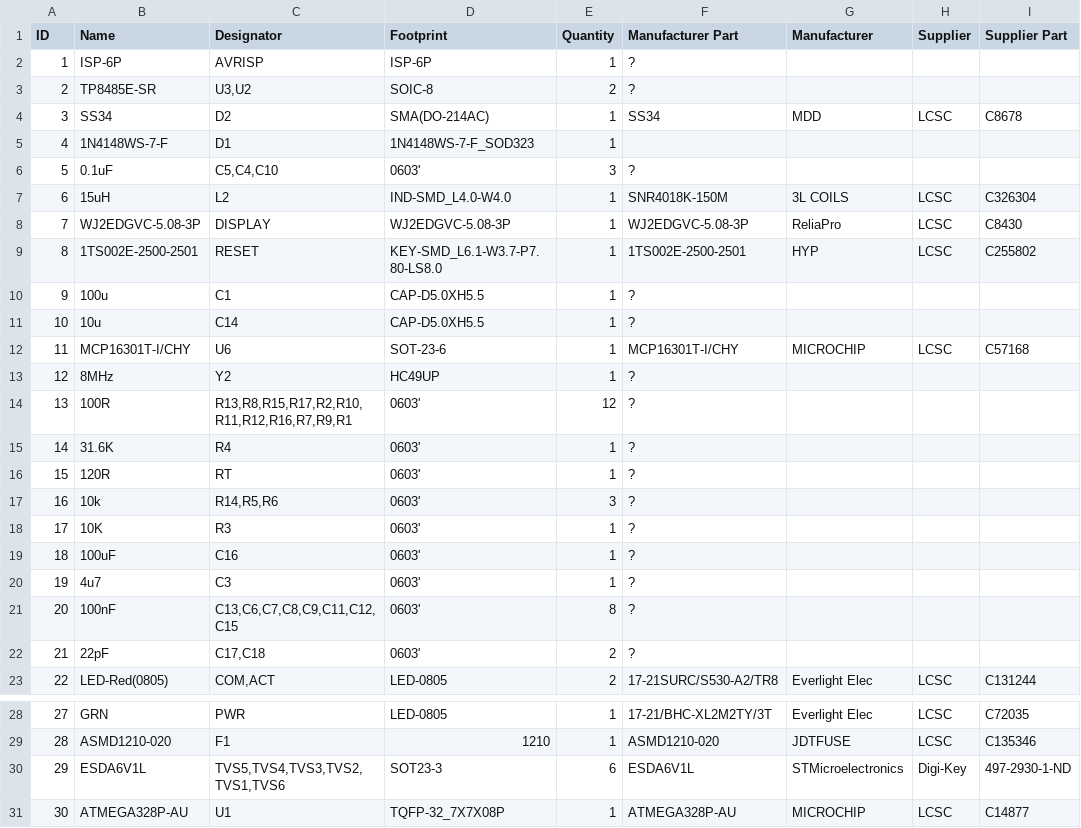
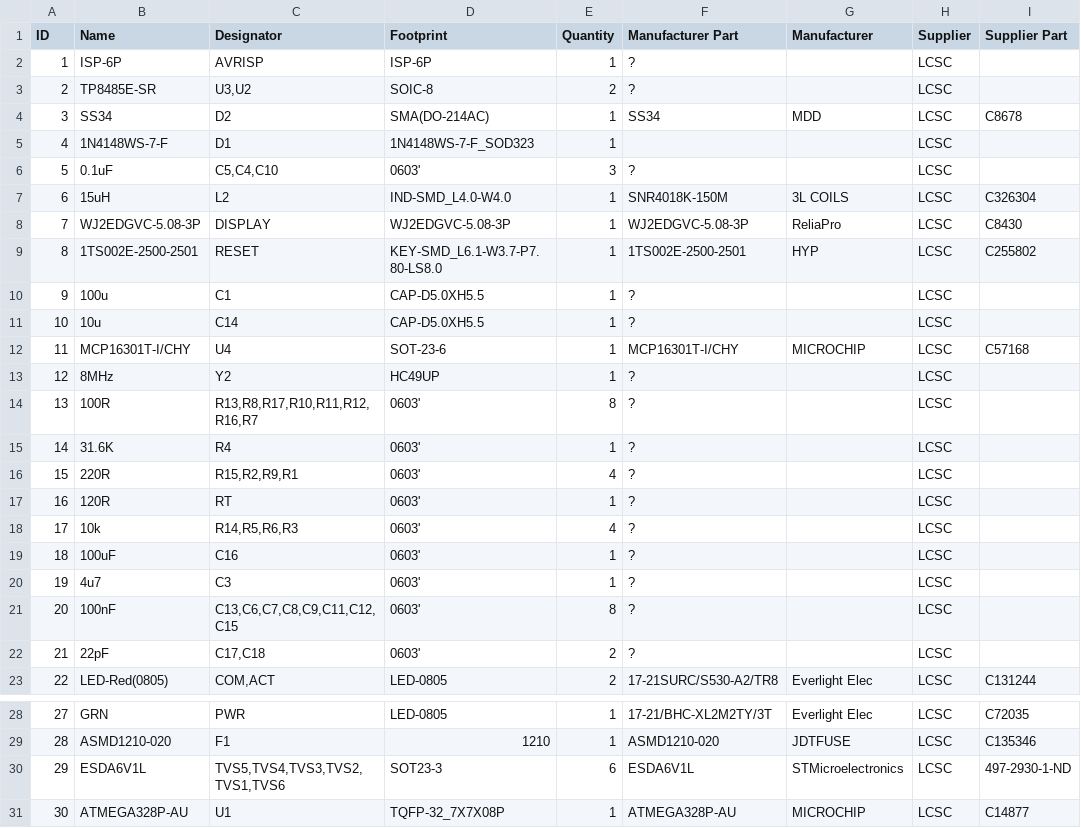
Before and after one commit to deskpro256/Hansab_parking_counter, a CSV file: Documents/BOM/LCSC/REV3/BOM_Slave_REV3.csv, drawn as a sheet; only a part is shown, gaps mark what is left out; the diff names each change by its address in the sheet, - before the commit and + after, or states it on an @@ line.

```diff
--- a/Documents/BOM/LCSC/REV3/BOM_Slave_REV3.csv
+++ b/Documents/BOM/LCSC/REV3/BOM_Slave_REV3.csv
-H2:H3 (Supplier): (empty)
+H2:H3 (Supplier): LCSC
-H5:H6 (Supplier): (empty)
+H5:H6 (Supplier): LCSC
-H10:H11 (Supplier): (empty)
+H10:H11 (Supplier): LCSC
-C12 (Designator): U6
+C12 (Designator): U4
-H13:H22 (Supplier): (empty)
+H13:H22 (Supplier): LCSC
-C14 (Designator): R13,R8,R15,R17,R2,R10,R11,R12,R16,R7,R9,R1
+C14 (Designator): R13,R8,R17,R10,R11,R12,R16,R7
-E14 (Quantity): 12
+E14 (Quantity): 8
-B16 (Name): 120R
+B16 (Name): 220R
-C16 (Designator): RT
+C16 (Designator): R15,R2,R9,R1
-E16 (Quantity): 1
+E16 (Quantity): 4
-B17 (Name): 10k
+B17 (Name): 120R
-C17 (Designator): R14,R5,R6
+C17 (Designator): RT
-E17 (Quantity): 3
+E17 (Quantity): 1
-B18 (Name): 10K
+B18 (Name): 10k
-C18 (Designator): R3
+C18 (Designator): R14,R5,R6,R3
-E18 (Quantity): 1
+E18 (Quantity): 4
-H30 (Supplier): Digi-Key
+H30 (Supplier): LCSC
```
Also changed, not shown: Documents/BOM/LCSC/REV3/BOM_Interface_REV3.csv, 4 other files.
